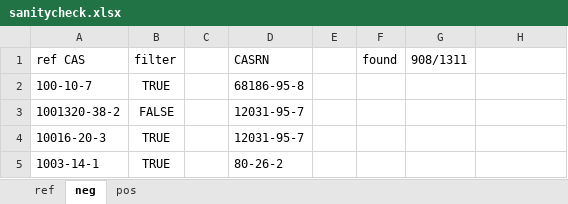
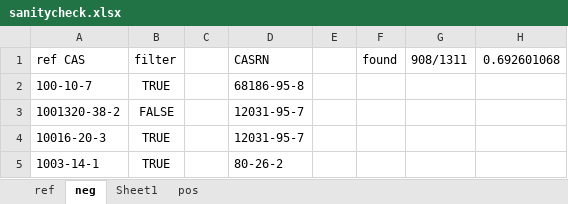
Before and after one commit to kevingeo11/seminar-toxicity, an Excel workbook: data/skin-irritation/sanitycheck.xlsx, sheet neg, drawn as a sheet; only a part is shown; values as stored, in another font and other column widths than the file's, no borders; the diff names each change by its address in the sheet, - before the commit and + after, or states it on an @@ line.

```diff
--- a/data/skin-irritation/sanitycheck.xlsx (sheet neg)
+++ b/data/skin-irritation/sanitycheck.xlsx (sheet neg)
+sheet tab: Sheet1
-H1: (empty)
+H1: 0.692601068
```
Also changed, not shown: data/acute-dermal/sanitycheck.xlsx, data/acute-inhalation/sanitycheck.xlsx, 4 other files.
